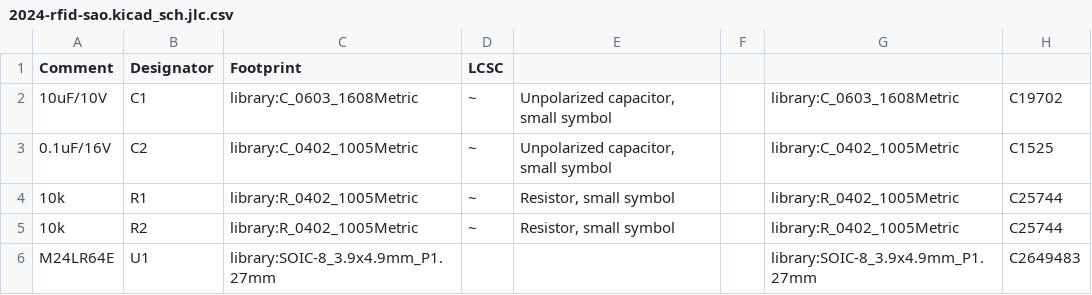
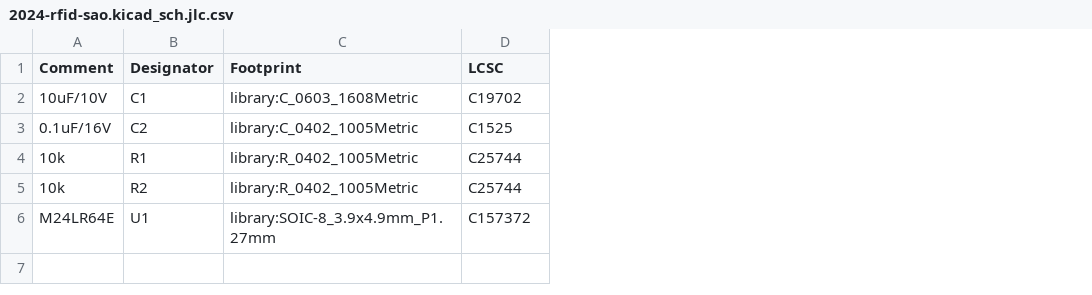
Before and after one commit to TomKeddie/prj-pcb-experiments, a CSV file: 2024-rfid-sao/2024-rfid-sao.kicad_sch.jlc.csv, drawn as a sheet; removed rows and columns are numbered as before the commit, all else as after; the diff names each change by its address in the sheet, - before the commit and + after, or states it on an @@ line.

Commit message:
2024-rfid-sao: change RFID chip to 4k version

```diff
--- a/2024-rfid-sao/2024-rfid-sao.kicad_sch.jlc.csv
+++ b/2024-rfid-sao/2024-rfid-sao.kicad_sch.jlc.csv
-column D (LCSC), rows 2-5: all ~
-column E, rows 2-5: Unpolarized capacitor, small symbol | Unpolarized capacitor, small symbol | Resistor, small symbol | Resistor, small symbol
-column F, empty
-column G, rows 2-6: library:C_0603_1608Metric | library:C_0402_1005Metric | library:R_0402_1005Metric | library:R_0402_1005Metric | library:SOIC-8_3.9x4.9mm_P1.27mm
-D1: (empty)
+D1: LCSC
-D6 (LCSC): C2649483
+D6 (LCSC): C157372
```
Also changed, not shown: 2 other files.
